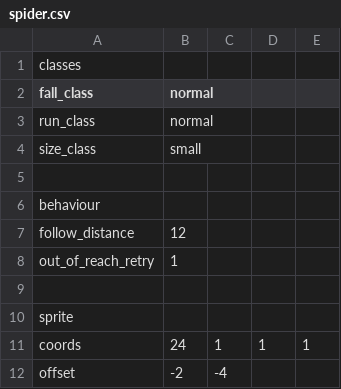
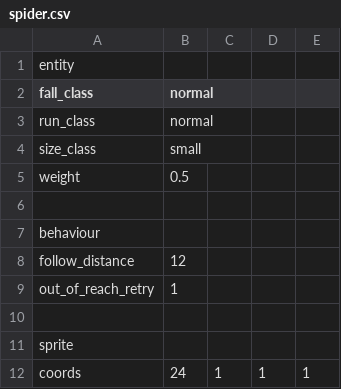
Before and after one commit to eldskald/sdl3-game, a CSV file: data/entities/spider.csv, drawn as a sheet; only a part is shown; the shorter side is filled out with more unchanged rows; the diff names each change by its address in the sheet, - before the commit and + after, or states it on an @@ line.

Commit message:
feat: entity and particle effects updates

```diff
--- a/data/entities/spider.csv
+++ b/data/entities/spider.csv
-A1 (fall_class): classes
+A1 (fall_class): entity
+row 5: weight | 0.5
```
Also changed, not shown: data/entities/frog.csv, data/graphics/particles.csv, 18 other files.
